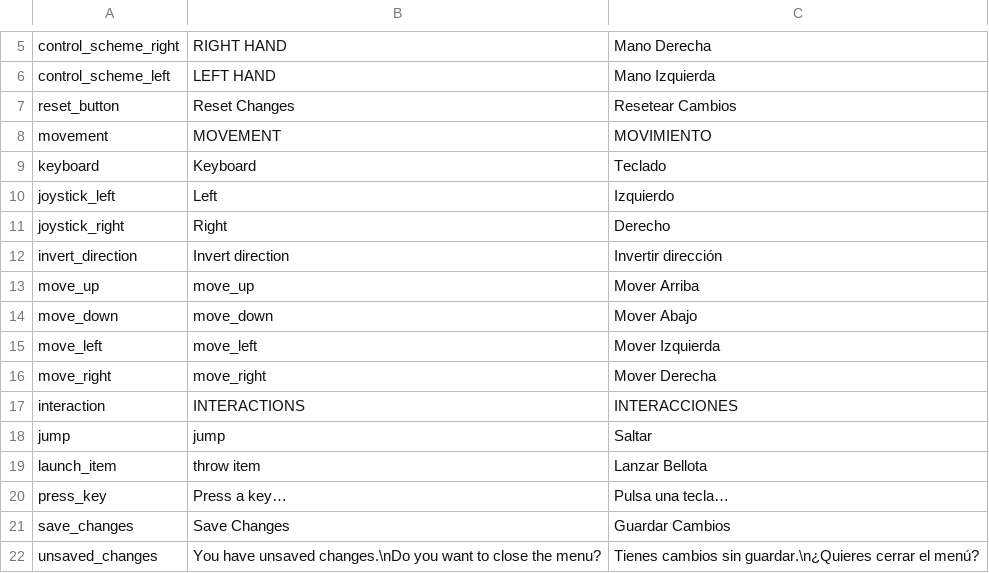
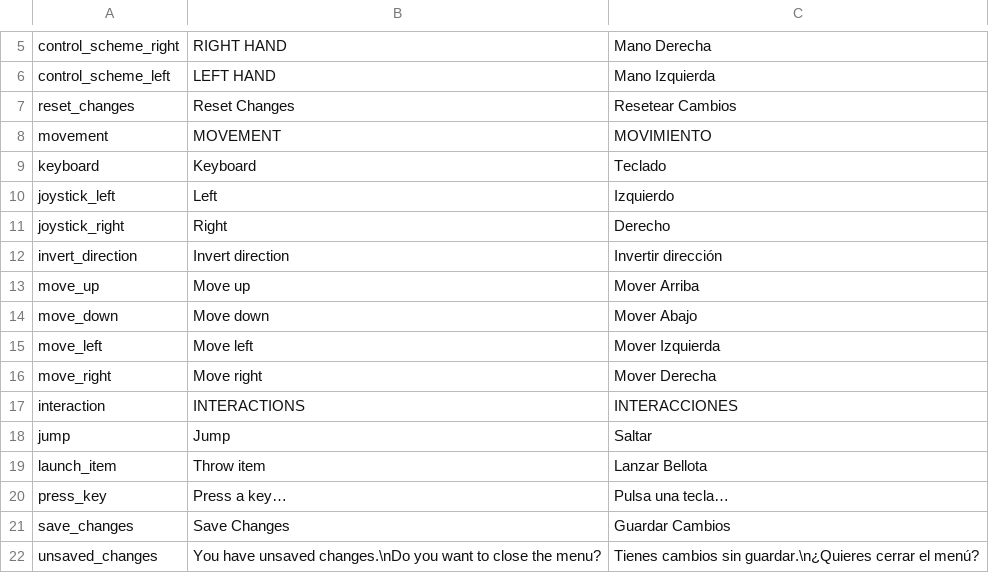
Before and after one commit to Nokorpo/gato-godot-accessibility-toolkit, a CSV file: modules/demo1/ui/input_remapper_translation.csv, drawn as a sheet; only a part is shown, gaps mark what is left out.

Commit message:
Update English translations

```diff
--- a/modules/demo1/ui/input_remapper_translation.csv
+++ b/modules/demo1/ui/input_remapper_translation.csv
@@ -6,3 +6,3 @@ control_scheme_right,RIGHT HAND,Mano Derecha
 control_scheme_left,LEFT HAND,Mano Izquierda
-reset_button,Reset Changes,Resetear Cambios
+reset_changes,Reset Changes,Resetear Cambios
 movement,MOVEMENT,MOVIMIENTO
@@ -12,9 +12,9 @@ joystick_right,Right,Derecho
 invert_direction,Invert direction,Invertir dirección
-move_up,move_up,Mover Arriba
-move_down,move_down,Mover Abajo
-move_left,move_left,Mover Izquierda
-move_right,move_right,Mover Derecha
+move_up,Move up,Mover Arriba
+move_down,Move down,Mover Abajo
+move_left,Move left,Mover Izquierda
+move_right,Move right,Mover Derecha
 interaction,INTERACTIONS,INTERACCIONES
-jump,jump,Saltar
-launch_item,throw item,Lanzar Bellota
+jump,Jump,Saltar
+launch_item,Throw item,Lanzar Bellota
 press_key,Press a key…,Pulsa una tecla…
```
